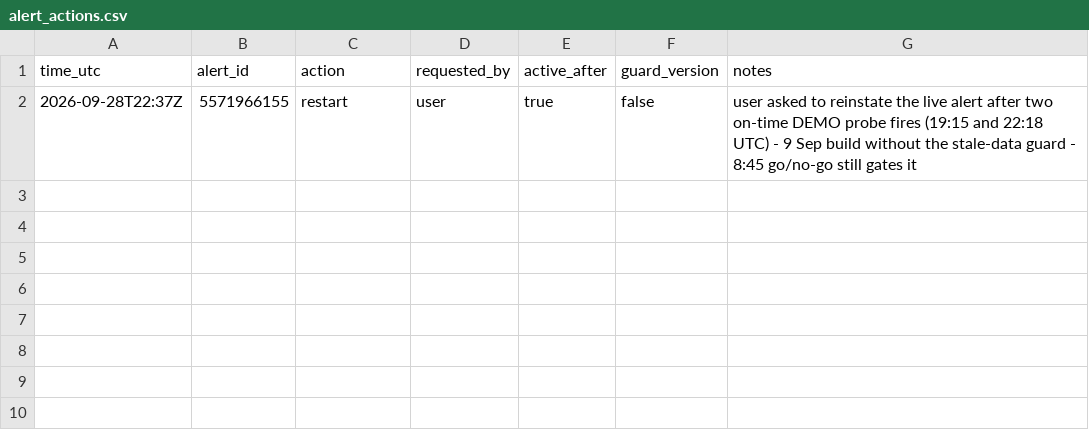
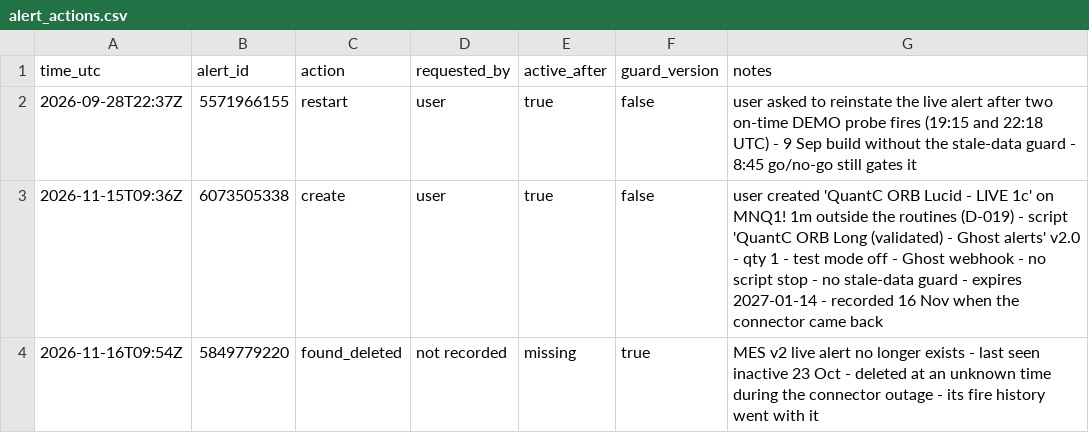
Before and after one commit to tosodo/QuantC, a CSV file: research/orb_breakout/ops/alert_actions.csv, drawn as a sheet; the diff names each change by its address in the sheet, - before the commit and + after, or states it on an @@ line.

```diff
--- a/research/orb_breakout/ops/alert_actions.csv
+++ b/research/orb_breakout/ops/alert_actions.csv
+row 3: 2026-11-15T09:36Z | 6073505338 | create | user | true | false | user created 'QuantC ORB Lucid - LIVE 1c' on MNQ1! 1m outside the routines (D-019) - script 'QuantC ORB Long (validated) - Ghost alerts' v2.0 - qty 1 - test mode off - Ghost webhook - no script stop - no stale-data guard - expires 2027-01-14 - recorded 16 Nov when the connector came back
+row 4: 2026-11-16T09:54Z | 5849779220 | found_deleted | not recorded | missing | true | MES v2 live alert no longer exists - last seen inactive 23 Oct - deleted at an unknown time during the connector outage - its fire history went with it
```
Also changed, not shown: research/orb_breakout/ops/journal.csv, 8 other files.
